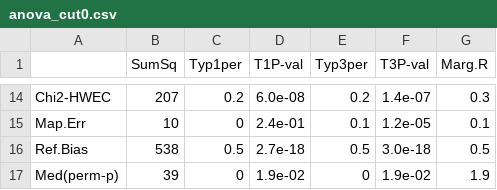
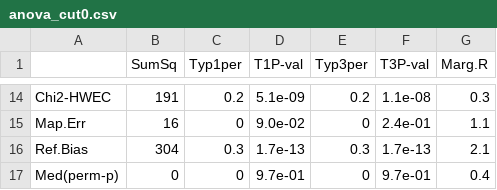
Before and after one commit to Sun-lab/asSeq, a CSV file: compare_vs_RASQUAL/discrepantpval/anova_cut0.csv, drawn as a sheet; only a part is shown, gaps mark what is left out; the diff covers the shown part only; the diff names each change by its address in the sheet, - before the commit and + after, or states it on an @@ line.

```diff
--- a/compare_vs_RASQUAL/discrepantpval/anova_cut0.csv
+++ b/compare_vs_RASQUAL/discrepantpval/anova_cut0.csv
-B14 (SumSq): 207
+B14 (SumSq): 191
-D14 (T1P-val): 6.0e-08
+D14 (T1P-val): 5.1e-09
-F14 (T3P-val): 1.4e-07
+F14 (T3P-val): 1.1e-08
-B15 (SumSq): 10
+B15 (SumSq): 16
-D15 (T1P-val): 2.4e-01
+D15 (T1P-val): 9.0e-02
-E15 (Typ3per): 0.1
+E15 (Typ3per): 0
-F15 (T3P-val): 1.2e-05
+F15 (T3P-val): 2.4e-01
-G15 (Marg.R): 0.1
+G15 (Marg.R): 1.1
-B16 (SumSq): 538
+B16 (SumSq): 304
-C16 (Typ1per): 0.5
+C16 (Typ1per): 0.3
-D16 (T1P-val): 2.7e-18
+D16 (T1P-val): 1.7e-13
-E16 (Typ3per): 0.5
+E16 (Typ3per): 0.3
-F16 (T3P-val): 3.0e-18
+F16 (T3P-val): 1.7e-13
-G16 (Marg.R): 0.5
+G16 (Marg.R): 2.1
-B17 (SumSq): 39
+B17 (SumSq): 0
-D17 (T1P-val): 1.9e-02
+D17 (T1P-val): 9.7e-01
-F17 (T3P-val): 1.9e-02
+F17 (T3P-val): 9.7e-01
-G17 (Marg.R): 1.9
+G17 (Marg.R): 0.4
```
Also changed, not shown: 60 edited cells elsewhere in this file, compare_vs_RASQUAL/discrepantpval/anova_cut10.csv, compare_vs_RASQUAL/discrepantpval/anova_cut5.csv, 20 other files.
